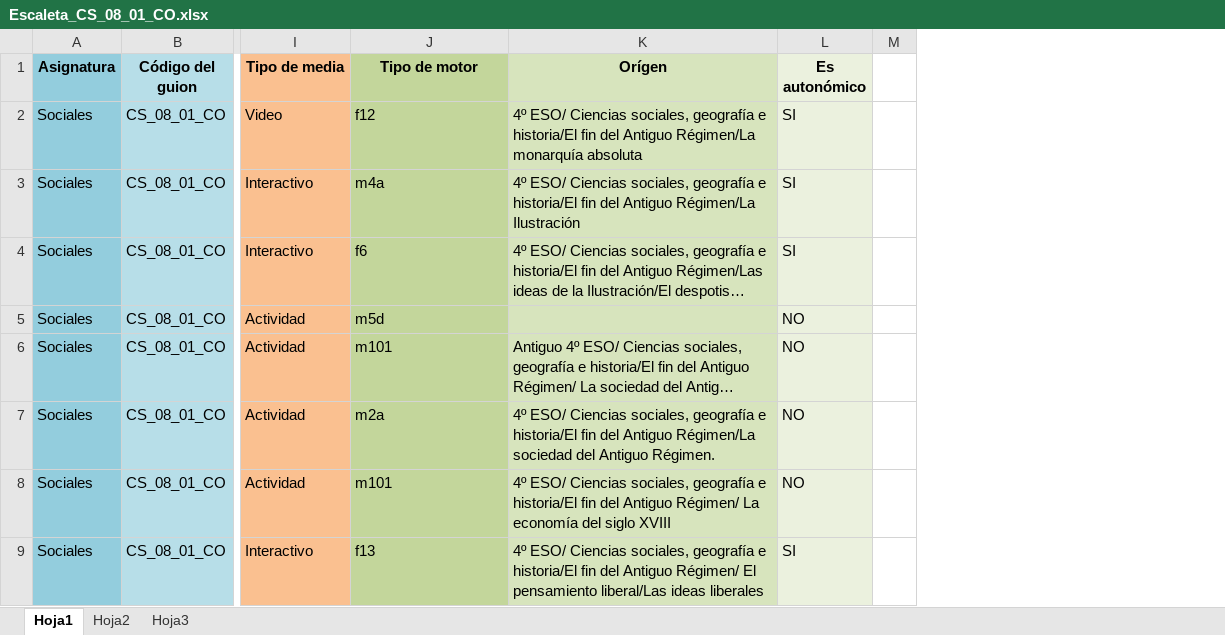
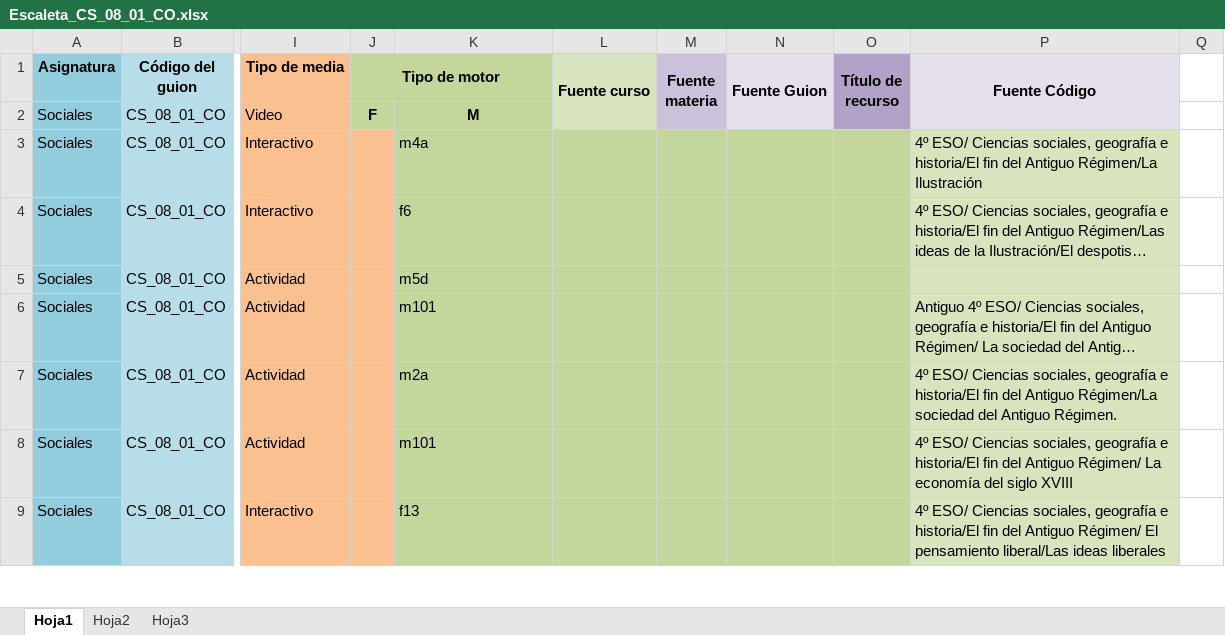
Before and after one commit to AulaPlanetaColombia/CienciasSociales, an Excel workbook: fuentes/contenidos/grado08/guion01/Escaleta_CS_08_01_CO.xlsx, sheet Hoja1, drawn as a sheet; only a part is shown, gaps mark what is left out; long unchanged cells end in …; values as stored, in another font and other column widths than the file's, no borders; removed rows and columns are numbered as before the commit, all else as after; the diff names each change by its address in the sheet, - before the commit and + after, or states it on an @@ line.

```diff
--- a/fuentes/contenidos/grado08/guion01/Escaleta_CS_08_01_CO.xlsx (sheet Hoja1)
+++ b/fuentes/contenidos/grado08/guion01/Escaleta_CS_08_01_CO.xlsx (sheet Hoja1)
+column J (Tipo de motor), row 2: F
+column L (Fuente curso), empty
+column M (Fuente materia), empty
+column N (Fuente Guion), empty
@@ column O (Título de recurso) unhidden, empty @@
-column L (Es autonómico), rows 2-9: SI | SI | SI | NO | NO | NO | NO | SI
-K1: Tipo de motor
+K1: (empty)
-P1: Orígen
+P1: Fuente Código
-P1:P2 fill: #D7E4BD
+P1:P2 fill: #E6E0EC
+P1:P2 merged
-K2: f12
+K2: M
@@ K2 bold: off → on, alignment: left → center @@
-P2 (Fuente Código): 4º ESO/ Ciencias sociales, geografía e historia/El fin del Antiguo Régimen/La monarquía absoluta
+P2 (Fuente Código): (empty)
```
Also changed, not shown: 16 other files.
